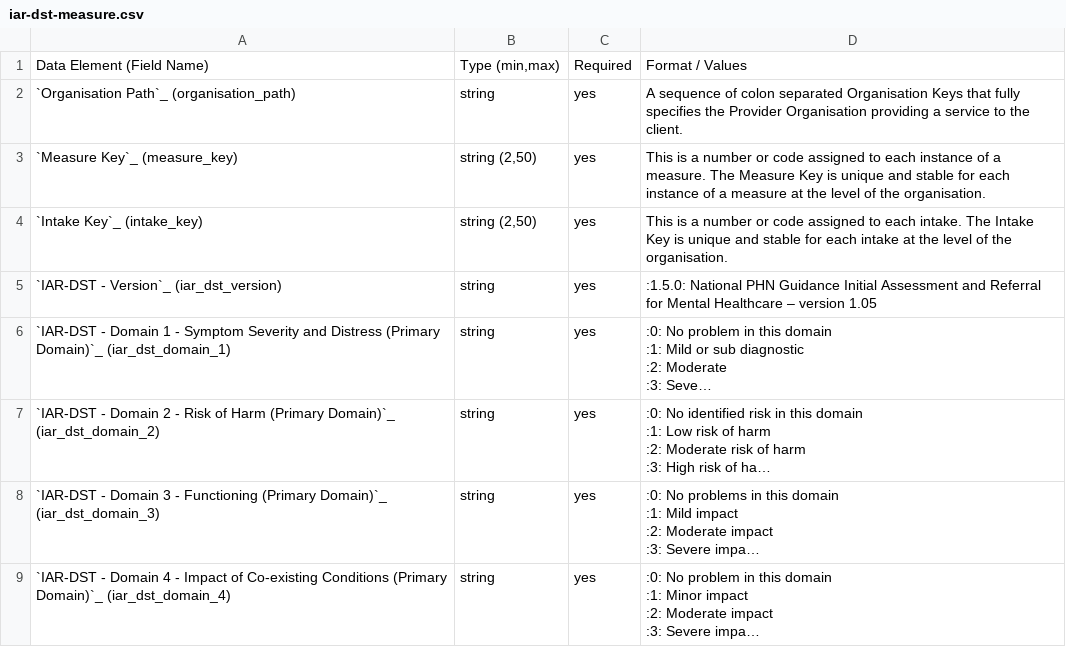
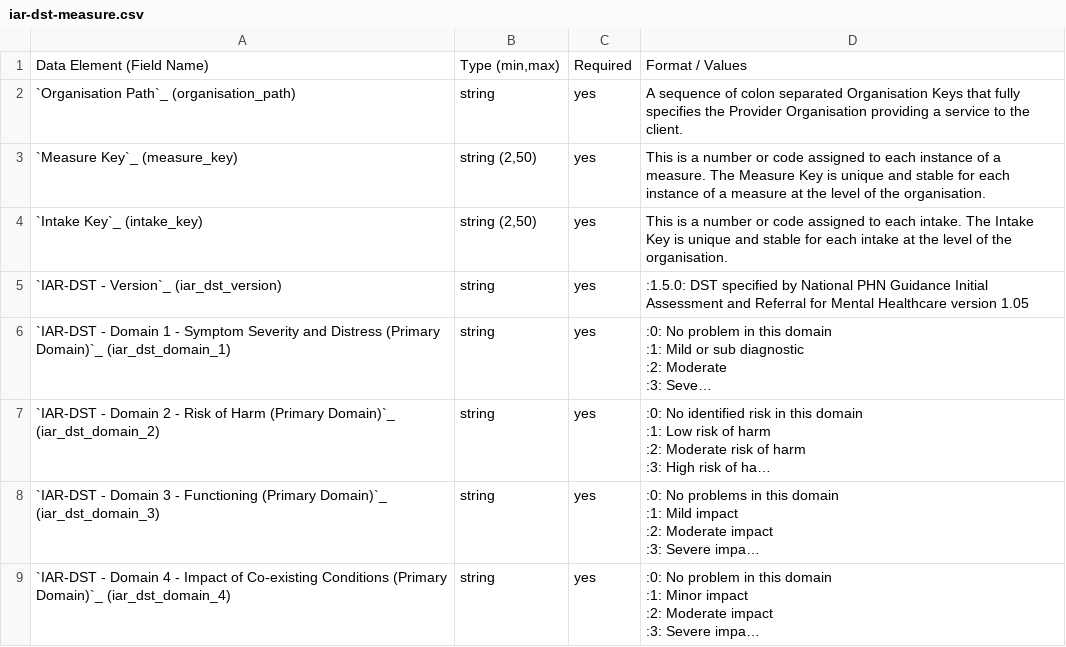
Before and after one commit to logicly-au/pmhc-mds-spec, a CSV file: doc/record/iar-dst-measure.csv, drawn as a sheet; only a part is shown; long unchanged cells end in …; the diff names each change by its address in the sheet, - before the commit and + after, or states it on an @@ line.

```diff
--- a/doc/record/iar-dst-measure.csv
+++ b/doc/record/iar-dst-measure.csv
-D5: :1.5.0: National PHN Guidance Initial Assessment and Referral for Mental Healthcare – version 1.05
+D5: :1.5.0: DST specified by National PHN Guidance Initial Assessment and Referral for Mental Healthcare version 1.05
```
Also changed, not shown: 3 other files.
